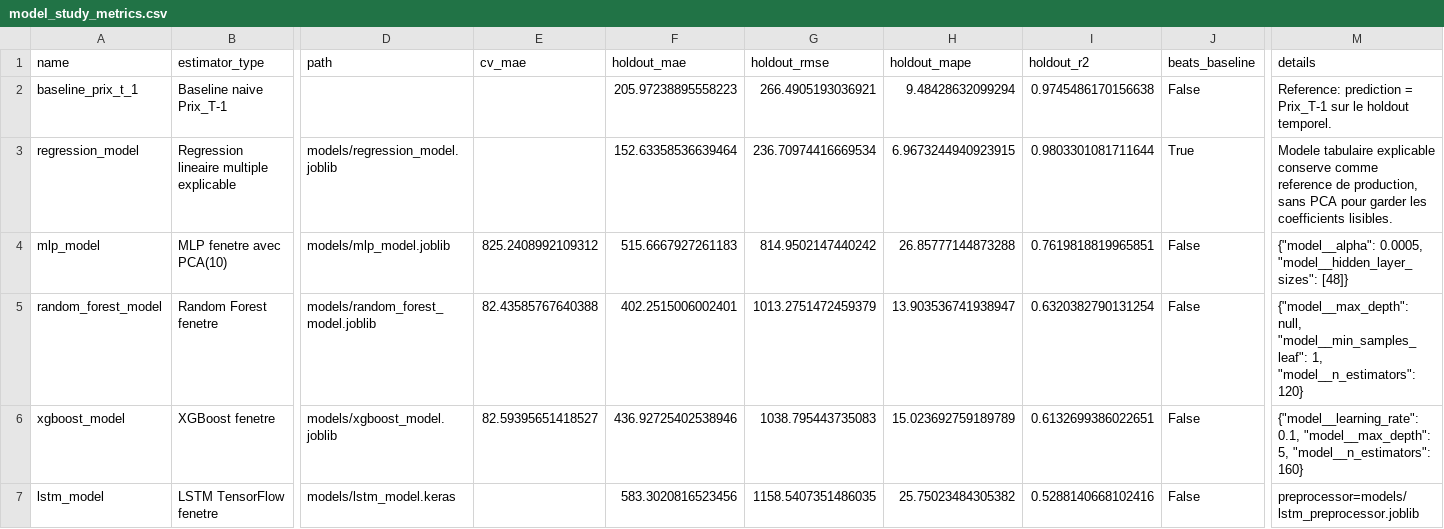
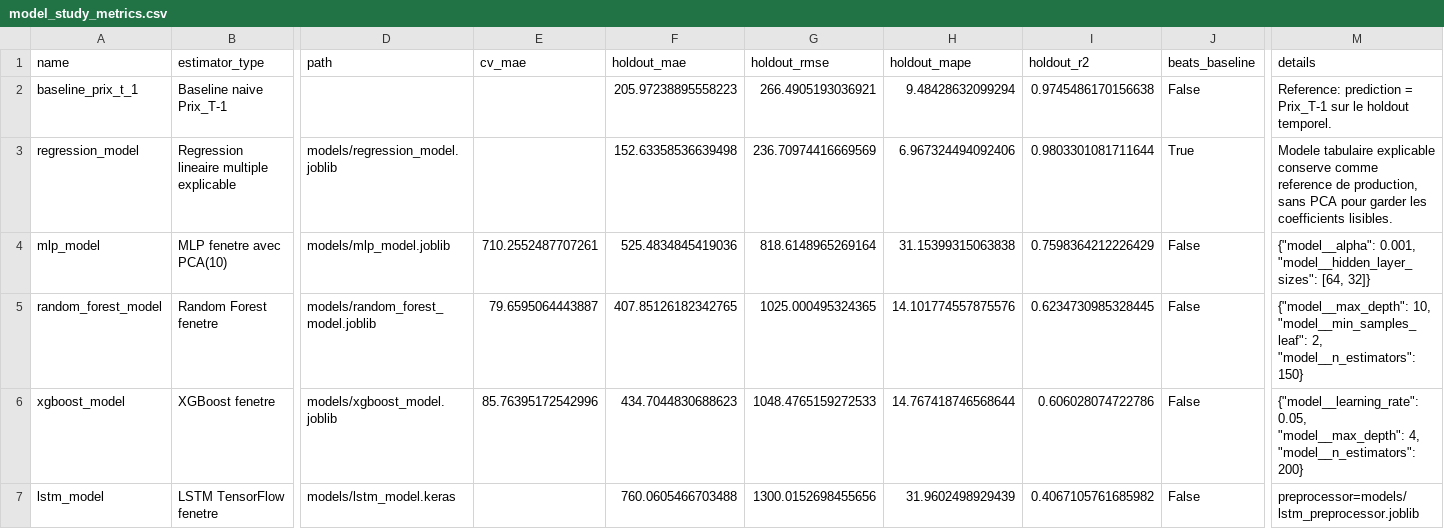
Before and after one commit to HashTag002/Aaprovidir_project, a CSV file: models/model_study_metrics.csv, drawn as a sheet; only a part is shown, gaps mark what is left out; the diff names each change by its address in the sheet, - before the commit and + after, or states it on an @@ line.

Commit message:
Enhance dashboard: add DBSCAN/Elbow segmentation, segmented recommendations, and Gemini chatbot integration. Optimize models and selection logic.

```diff
--- a/models/model_study_metrics.csv
+++ b/models/model_study_metrics.csv
-F3 (holdout_mae): 152.63358536639464
+F3 (holdout_mae): 152.63358536639498
-G3 (holdout_rmse): 236.70974416669534
+G3 (holdout_rmse): 236.70974416669569
-H3 (holdout_mape): 6.9673244940923915
+H3 (holdout_mape): 6.967324494092406
-E4 (cv_mae): 825.2408992109312
+E4 (cv_mae): 710.2552487707261
-F4 (holdout_mae): 515.6667927261183
+F4 (holdout_mae): 525.4834845419036
-G4 (holdout_rmse): 814.9502147440242
+G4 (holdout_rmse): 818.6148965269164
-H4 (holdout_mape): 26.85777144873288
+H4 (holdout_mape): 31.15399315063838
-I4 (holdout_r2): 0.7619818819965851
+I4 (holdout_r2): 0.7598364212226429
-M4 (details): {"model__alpha": 0.0005, "model__hidden_layer_sizes": [48]}
+M4 (details): {"model__alpha": 0.001, "model__hidden_layer_sizes": [64, 32]}
-E5 (cv_mae): 82.43585767640388
+E5 (cv_mae): 79.6595064443887
-F5 (holdout_mae): 402.2515006002401
+F5 (holdout_mae): 407.85126182342765
-G5 (holdout_rmse): 1013.2751472459379
+G5 (holdout_rmse): 1025.000495324365
-H5 (holdout_mape): 13.903536741938947
+H5 (holdout_mape): 14.101774557875576
-I5 (holdout_r2): 0.6320382790131254
+I5 (holdout_r2): 0.6234730985328445
-M5 (details): {"model__max_depth": null, "model__min_samples_leaf": 1, "model__n_estimators": 120}
+M5 (details): {"model__max_depth": 10, "model__min_samples_leaf": 2, "model__n_estimators": 150}
-E6 (cv_mae): 82.59395651418527
+E6 (cv_mae): 85.76395172542996
-F6 (holdout_mae): 436.92725402538946
+F6 (holdout_mae): 434.7044830688623
-G6 (holdout_rmse): 1038.795443735083
+G6 (holdout_rmse): 1048.4765159272533
-H6 (holdout_mape): 15.023692759189789
+H6 (holdout_mape): 14.767418746568644
-I6 (holdout_r2): 0.6132699386022651
+I6 (holdout_r2): 0.606028074722786
-M6 (details): {"model__learning_rate": 0.1, "model__max_depth": 5, "model__n_estimators": 160}
+M6 (details): {"model__learning_rate": 0.05, "model__max_depth": 4, "model__n_estimators": 200}
-F7 (holdout_mae): 583.3020816523456
+F7 (holdout_mae): 760.0605466703488
-G7 (holdout_rmse): 1158.5407351486035
+G7 (holdout_rmse): 1300.0152698455656
-H7 (holdout_mape): 25.75023484305382
+H7 (holdout_mape): 31.9602498929439
-I7 (holdout_r2): 0.5288140668102416
+I7 (holdout_r2): 0.4067105761685982
```
Also changed, not shown: 10 other files.
